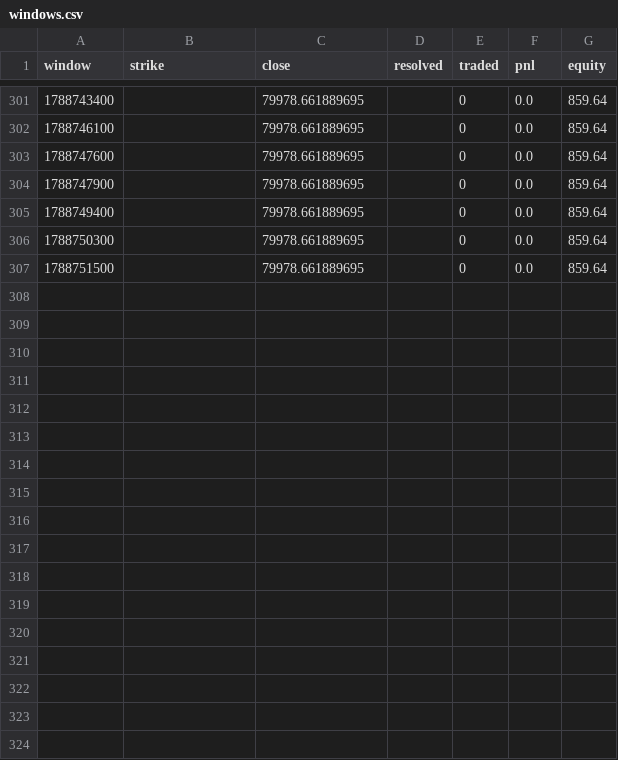
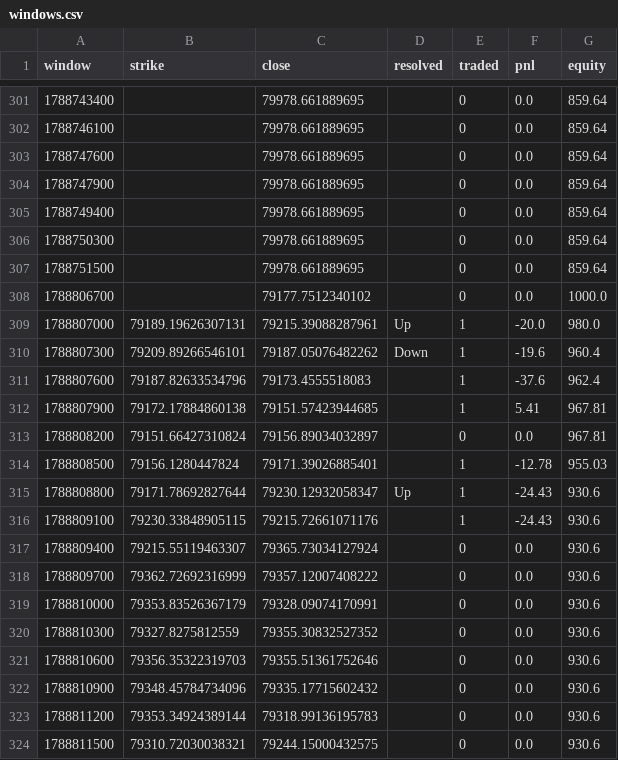
Before and after one commit to Genius740Code/polymarket-data-collector, a CSV file: windows.csv, drawn as a sheet; only a part is shown, gaps mark what is left out; the diff names each change by its address in the sheet, - before the commit and + after, or states it on an @@ line.

Commit message:
task4: 15m lane live validation pass (attempt 4)
exit 0, 14 windows (2x15m x 7 assets), completeness 100.0% / clean
99.92%, coverage_gaps 0, staging 39/39 remote-verified on
gghgg1/polymarket-15m-crypto. 7/7 lanes pure series_id (3614 rows
each, zero cross-TF). Collector events full (535 rows published).

Infra: attempts 1-2 killed by host reboots; attempt 3 earlyoom-SIGKILLed
during 2nd interim chunk upload (pandas export overlapping collection
peaks 3.9G box). Attempt 4 ran with test_upload_interval_seconds=3600
(no interim uploads); yaml reverted to 600 after (prod unaffected).
skip_datasets fix validated end-to-end (535 published vs 2-row
truncation in 5m run). Task 5 prune dry-run gate passed.

```diff
--- a/windows.csv
+++ b/windows.csv
+row 308: 1788806700 |  | 79177.7512340102 |  | 0 | 0.0 | 1000.0
+row 309: 1788807000 | 79189.19626307131 | 79215.39088287961 | Up | 1 | -20.0 | 980.0
+row 310: 1788807300 | 79209.89266546101 | 79187.05076482262 | Down | 1 | -19.6 | 960.4
+row 311: 1788807600 | 79187.82633534796 | 79173.4555518083 |  | 1 | -37.6 | 962.4
+row 312: 1788807900 | 79172.17884860138 | 79151.57423944685 |  | 1 | 5.41 | 967.81
+row 313: 1788808200 | 79151.66427310824 | 79156.89034032897 |  | 0 | 0.0 | 967.81
+row 314: 1788808500 | 79156.1280447824 | 79171.39026885401 |  | 1 | -12.78 | 955.03
+row 315: 1788808800 | 79171.78692827644 | 79230.12932058347 | Up | 1 | -24.43 | 930.6
+row 316: 1788809100 | 79230.33848905115 | 79215.72661071176 |  | 1 | -24.43 | 930.6
+row 317: 1788809400 | 79215.55119463307 | 79365.73034127924 |  | 0 | 0.0 | 930.6
+row 318: 1788809700 | 79362.72692316999 | 79357.12007408222 |  | 0 | 0.0 | 930.6
+row 319: 1788810000 | 79353.83526367179 | 79328.09074170991 |  | 0 | 0.0 | 930.6
+row 320: 1788810300 | 79327.8275812559 | 79355.30832527352 |  | 0 | 0.0 | 930.6
+row 321: 1788810600 | 79356.35322319703 | 79355.51361752646 |  | 0 | 0.0 | 930.6
+row 322: 1788810900 | 79348.45784734096 | 79335.17715602432 |  | 0 | 0.0 | 930.6
+row 323: 1788811200 | 79353.34924389144 | 79318.99136195783 |  | 0 | 0.0 | 930.6
+row 324: 1788811500 | 79310.72030038321 | 79244.15000432575 |  | 0 | 0.0 | 930.6
```
Also changed, not shown: trades.csv, 1 other file.
